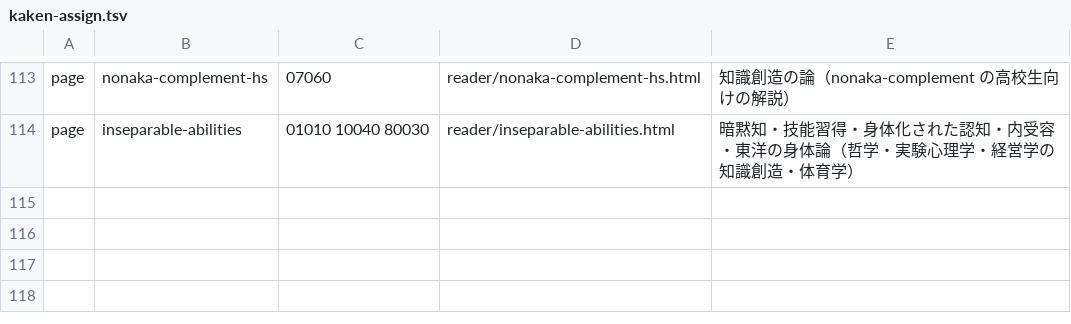
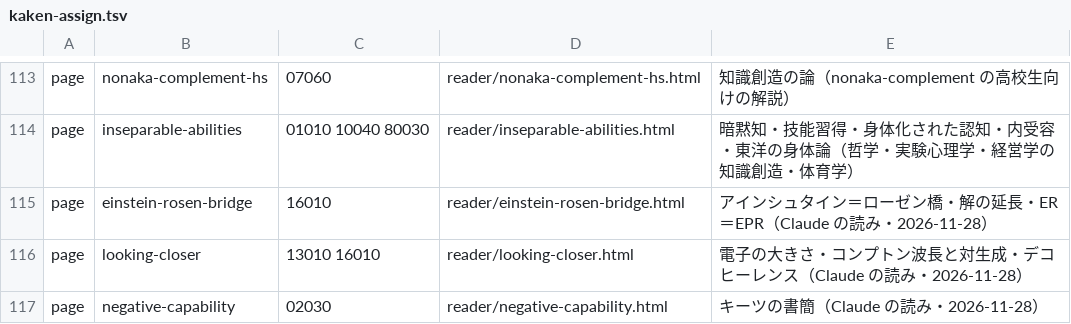
Before and after one commit to uminomae/project-design-theory, a TSV file: docs/release-stages/kaken-assign.tsv, drawn as a sheet; only a part is shown, gaps mark what is left out.

```diff
--- a/docs/release-stages/kaken-assign.tsv
+++ b/docs/release-stages/kaken-assign.tsv
@@ -114 +114,4 @@ page	nonaka-complement-hs	07060	reader/nonaka-complement-hs.html	知識創造の
 page	inseparable-abilities	01010 10040 80030	reader/inseparable-abilities.html	暗黙知・技能習得・身体化された認知・内受容・東洋の身体論（哲学・実験心理学・経営学の知識創造・体育学）
+page	einstein-rosen-bridge	16010	reader/einstein-rosen-bridge.html	アインシュタイン＝ローゼン橋・解の延長・ER＝EPR（Claude の読み・2026-11-28）
+page	looking-closer	13010 16010	reader/looking-closer.html	電子の大きさ・コンプトン波長と対生成・デコヒーレンス（Claude の読み・2026-11-28）
+page	negative-capability	02030	reader/negative-capability.html	キーツの書簡（Claude の読み・2026-11-28）
```
Also changed, not shown: 29 other files.
